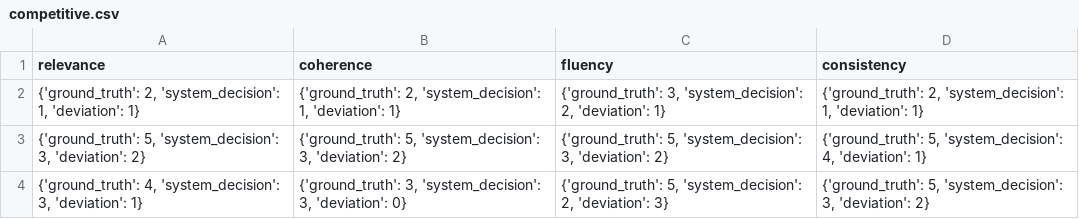
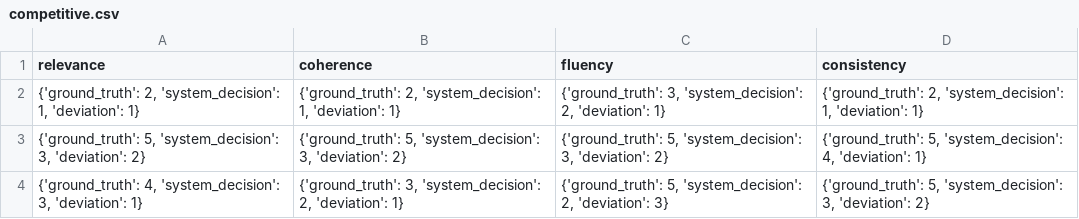
Before and after one commit to nikobiebl/Bachelorarbeit, a CSV file: SummEval/Results/competitive.csv, drawn as a sheet.

```diff
--- a/SummEval/Results/competitive.csv
+++ b/SummEval/Results/competitive.csv
@@ -3,2 +3,2 @@ relevance,coherence,fluency,consistency
 "{'ground_truth': 5, 'system_decision': 3, 'deviation': 2}","{'ground_truth': 5, 'system_decision': 3, 'deviation': 2}","{'ground_truth': 5, 'system_decision': 3, 'deviation': 2}","{'ground_truth': 5, 'system_decision': 4, 'deviation': 1}"
-"{'ground_truth': 4, 'system_decision': 3, 'deviation': 1}","{'ground_truth': 3, 'system_decision': 3, 'deviation': 0}","{'ground_truth': 5, 'system_decision': 2, 'deviation': 3}","{'ground_truth': 5, 'system_decision': 3, 'deviation': 2}"
+"{'ground_truth': 4, 'system_decision': 3, 'deviation': 1}","{'ground_truth': 3, 'system_decision': 2, 'deviation': 1}","{'ground_truth': 5, 'system_decision': 2, 'deviation': 3}","{'ground_truth': 5, 'system_decision': 3, 'deviation': 2}"
```
Also changed, not shown: 12 other files.
